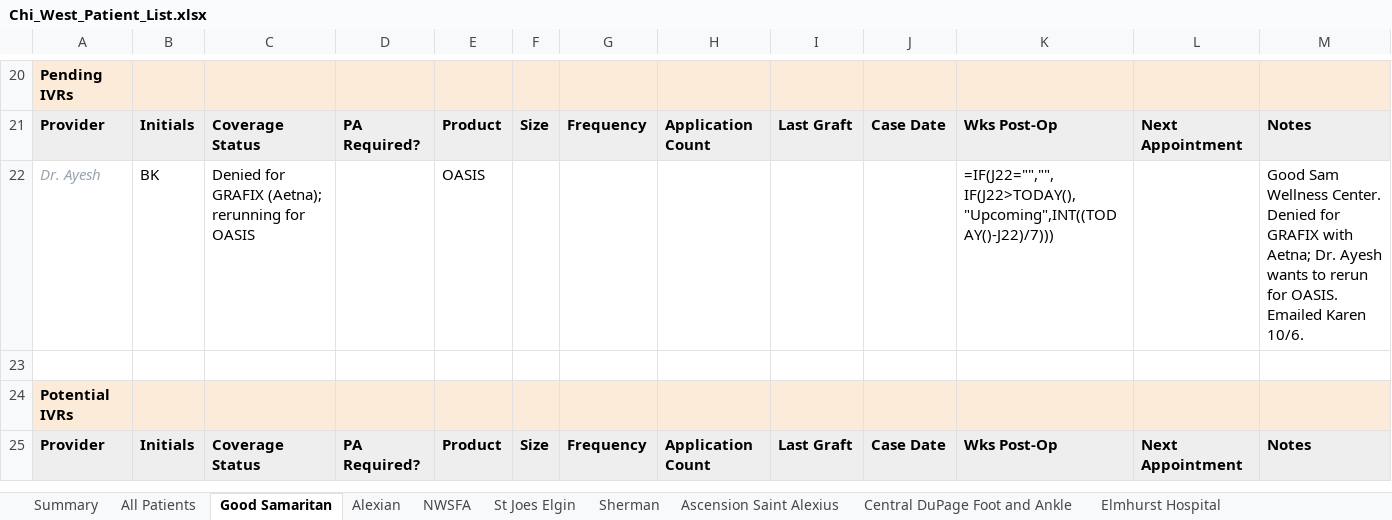
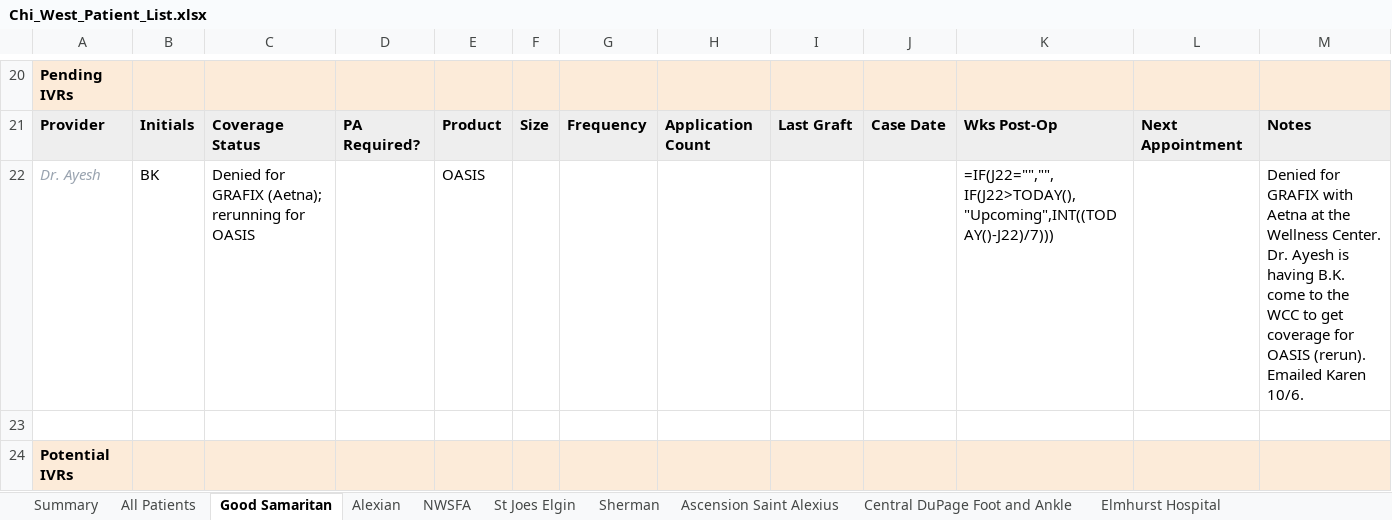
Before and after one commit to ajpeterson113/Graft-Tracker, an Excel workbook: Chi_West_Patient_List.xlsx, sheet Good Samaritan, drawn as a sheet; only a part is shown, gaps mark what is left out; the shorter side is filled out with more unchanged rows; values as stored, in another font and other column widths than the file's, no borders; formulas without a stored value are shown as written; the diff names each change by its address in the sheet, - before the commit and + after, or states it on an @@ line.

Commit message:
B.K.: coming to the Good Sam WCC for OASIS coverage (merged duplicate app entry)

```diff
--- a/Chi_West_Patient_List.xlsx (sheet Good Samaritan)
+++ b/Chi_West_Patient_List.xlsx (sheet Good Samaritan)
-M22: Good Sam Wellness Center. Denied for GRAFIX with Aetna; Dr. Ayesh wants to rerun for OASIS. Emailed Karen…
+M22: Denied for GRAFIX with Aetna at the Wellness Center. Dr. Ayesh is having B.K. come to the WCC to get coverage for OASIS (rerun). Emailed Karen…
```
Also changed, not shown: sheet All Patients, 2 other files.
